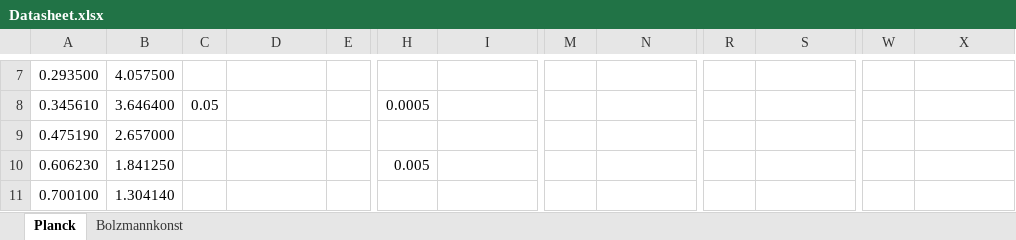
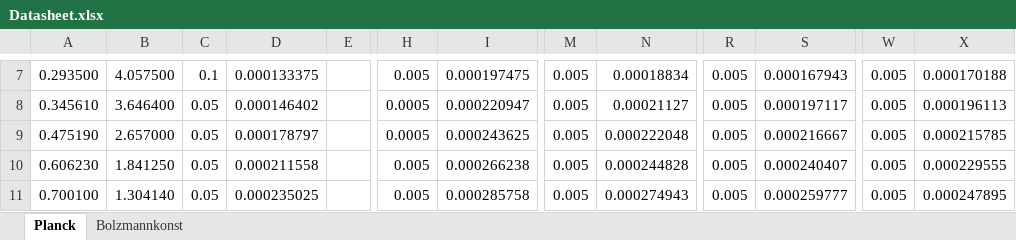
Before and after one commit to Bonsai-Tr33/C-Praktikum, an Excel workbook: 45/Evaluation/Data/Datasheet.xlsx, sheet Planck, drawn as a sheet; only a part is shown, gaps mark what is left out; values as stored, in another font and other column widths than the file's, no borders; charts and pictures not drawn; the diff covers the shown part only; the diff names each change by its address in the sheet, - before the commit and + after, or states it on an @@ line.

```diff
--- a/45/Evaluation/Data/Datasheet.xlsx (sheet Planck)
+++ b/45/Evaluation/Data/Datasheet.xlsx (sheet Planck)
-C7: (empty)
+C7: 0.1
-D7: (empty)
+D7: 0.000133375
-H7: (empty)
+H7: 0.005
-I7: (empty)
+I7: 0.000197475
-M7:M11: (empty)
+M7:M11: 0.005
-N7: (empty)
+N7: 0.00018834
-R7:R11: (empty)
+R7:R11: 0.005
-S7: (empty)
+S7: 0.000167943
-W7:W11: (empty)
+W7:W11: 0.005
-X7: (empty)
+X7: 0.000170188
-D8: (empty)
+D8: 0.000146402
-I8: (empty)
+I8: 0.000220947
-N8: (empty)
+N8: 0.00021127
-S8: (empty)
+S8: 0.000197117
-X8: (empty)
+X8: 0.000196113
-C9:C11: (empty)
+C9:C11: 0.05
-D9: (empty)
+D9: 0.000178797
-H9: (empty)
+H9: 0.0005
-I9: (empty)
+I9: 0.000243625
-N9: (empty)
+N9: 0.000222048
-S9: (empty)
+S9: 0.000216667
-X9: (empty)
+X9: 0.000215785
-D10: (empty)
+D10: 0.000211558
-I10: (empty)
+I10: 0.000266238
-N10: (empty)
+N10: 0.000244828
-S10: (empty)
+S10: 0.000240407
-X10: (empty)
+X10: 0.000229555
-D11: (empty)
+D11: 0.000235025
-H11: (empty)
+H11: 0.005
-I11: (empty)
+I11: 0.000285758
-N11: (empty)
+N11: 0.000274943
-S11: (empty)
+S11: 0.000259777
-X11: (empty)
+X11: 0.000247895
```
Also changed, not shown: 1 added row, 1 removed row and 165 edited cells elsewhere in this sheet, sheet Bolzmannkonst, charts or pictures, 4 other files.
